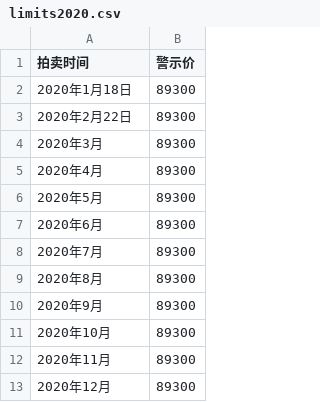
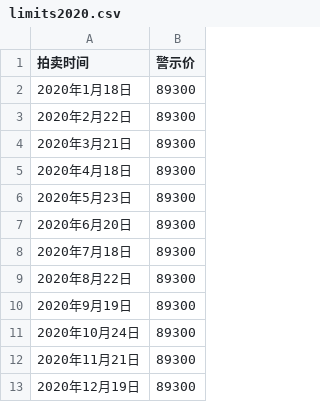
Before and after one commit to pallxk/hupai-data, a CSV file: limits/limits2020.csv, drawn as a sheet.

Commit message:
补充2020年预估拍牌日期

```diff
--- a/limits/limits2020.csv
+++ b/limits/limits2020.csv
@@ -3,11 +3,11 @@
 2020年2月22日,89300
-2020年3月,89300
-2020年4月,89300
-2020年5月,89300
-2020年6月,89300
-2020年7月,89300
-2020年8月,89300
-2020年9月,89300
-2020年10月,89300
-2020年11月,89300
-2020年12月,89300
+2020年3月21日,89300
+2020年4月18日,89300
+2020年5月23日,89300
+2020年6月20日,89300
+2020年7月18日,89300
+2020年8月22日,89300
+2020年9月19日,89300
+2020年10月24日,89300
+2020年11月21日,89300
+2020年12月19日,89300
```
